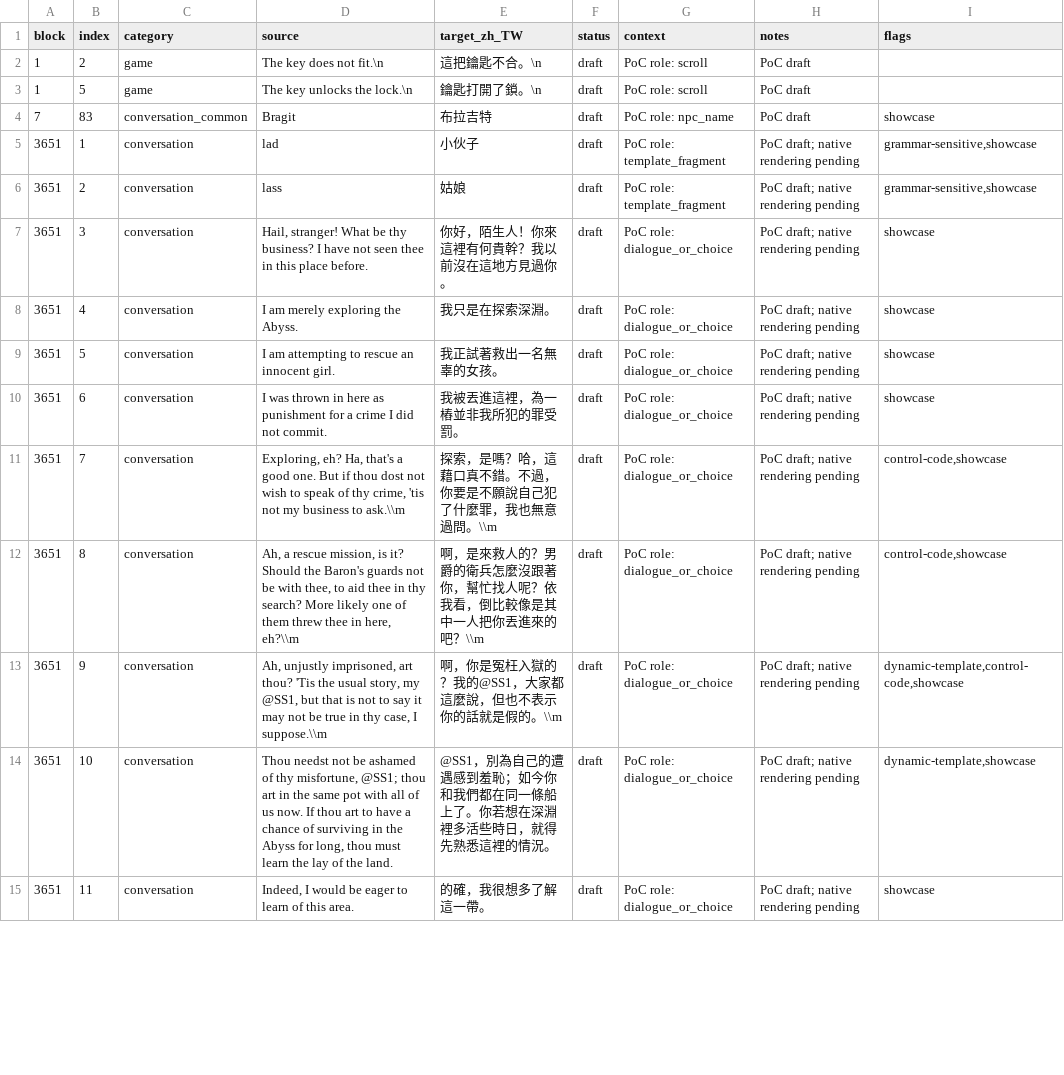
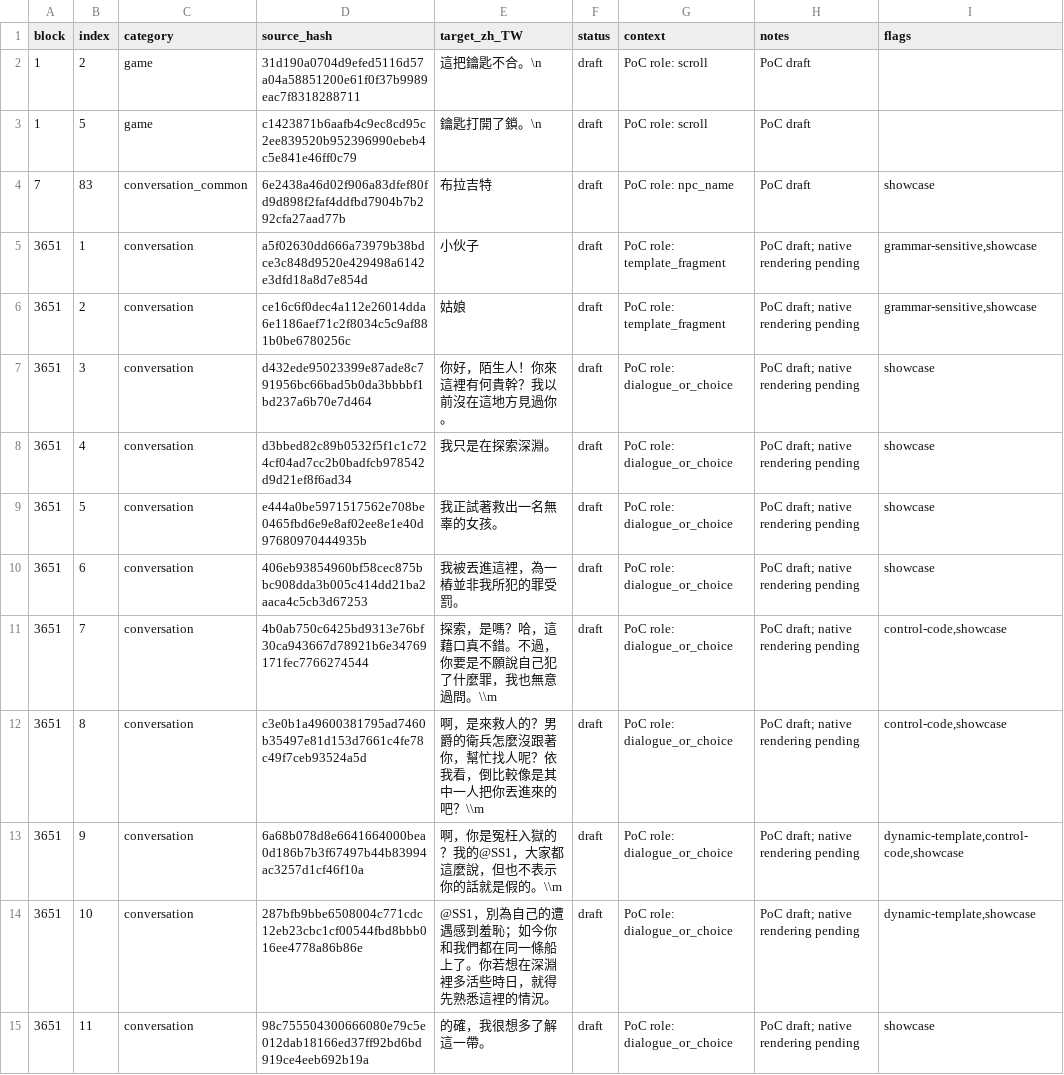
Before and after one commit to pmanyeh/underworld-exhumed, a TSV file: uw1/i18n/zh-TW/master.tsv, drawn as a sheet; only a part is shown; the diff covers the shown part only.

```diff
--- a/uw1/i18n/zh-TW/master.tsv
+++ b/uw1/i18n/zh-TW/master.tsv
@@ -1,15 +1,15 @@
-block	index	category	source	target_zh_TW	status	context	notes	flags
-1	2	game	The key does not fit.\n	這把鑰匙不合。\n	draft	PoC role: scroll	PoC draft	
-1	5	game	The key unlocks the lock.\n	鑰匙打開了鎖。\n	draft	PoC role: scroll	PoC draft	
-7	83	conversation_common	Bragit	布拉吉特	draft	PoC role: npc_name	PoC draft	showcase
-3651	1	conversation	lad	小伙子	draft	PoC role: template_fragment	PoC draft; native rendering pending	grammar-sensitive,showcase
-3651	2	conversation	lass	姑娘	draft	PoC role: template_fragment	PoC draft; native rendering pending	grammar-sensitive,showcase
-3651	3	conversation	Hail, stranger!  What be thy business?  I have not seen thee in this place before.	你好，陌生人！你來這裡有何貴幹？我以前沒在這地方見過你。	draft	PoC role: dialogue_or_choice	PoC draft; native rendering pending	showcase
-3651	4	conversation	I am merely exploring the Abyss.	我只是在探索深淵。	draft	PoC role: dialogue_or_choice	PoC draft; native rendering pending	showcase
-3651	5	conversation	I am attempting to rescue an innocent girl.	我正試著救出一名無辜的女孩。	draft	PoC role: dialogue_or_choice	PoC draft; native rendering pending	showcase
-3651	6	conversation	I was thrown in here as punishment for a crime I did not commit.	我被丟進這裡，為一樁並非我所犯的罪受罰。	draft	PoC role: dialogue_or_choice	PoC draft; native rendering pending	showcase
-3651	7	conversation	Exploring, eh?  Ha, that's a good one.  But if thou dost not wish to speak of thy crime, 'tis not my business to ask.\\m	探索，是嗎？哈，這藉口真不錯。不過，你要是不願說自己犯了什麼罪，我也無意過問。\\m	draft	PoC role: dialogue_or_choice	PoC draft; native rendering pending	control-code,showcase
-3651	8	conversation	Ah, a rescue mission, is it?  Should the Baron's guards not be with thee, to aid thee in thy search?  More likely one of them threw thee in here, eh?\\m	啊，是來救人的？男爵的衛兵怎麼沒跟著你，幫忙找人呢？依我看，倒比較像是其中一人把你丟進來的吧？\\m	draft	PoC role: dialogue_or_choice	PoC draft; native rendering pending	control-code,showcase
-3651	9	conversation	Ah, unjustly imprisoned, art thou?  'Tis the usual story, my @SS1, but that is not to say it may not be true in thy case, I suppose.\\m	啊，你是冤枉入獄的？我的@SS1，大家都這麼說，但也不表示你的話就是假的。\\m	draft	PoC role: dialogue_or_choice	PoC draft; native rendering pending	dynamic-template,control-code,showcase
-3651	10	conversation	Thou needst not be ashamed of thy misfortune, @SS1; thou art in the same pot with all of us now.  If thou art to have a chance of surviving in the Abyss for long, thou must learn the lay of the land.	@SS1，別為自己的遭遇感到羞恥；如今你和我們都在同一條船上了。你若想在深淵裡多活些時日，就得先熟悉這裡的情況。	draft	PoC role: dialogue_or_choice	PoC draft; native rendering pending	dynamic-template,showcase
-3651	11	conversation	Indeed, I would be eager to learn of this area.	的確，我很想多了解這一帶。	draft	PoC role: dialogue_or_choice	PoC draft; native rendering pending	showcase
+block	index	category	source_hash	target_zh_TW	status	context	notes	flags
+1	2	game	31d190a0704d9efed5116d57a04a58851200e61f0f37b9989eac7f8318288711	這把鑰匙不合。\n	draft	PoC role: scroll	PoC draft	
+1	5	game	c1423871b6aafb4c9ec8cd95c2ee839520b952396990ebeb4c5e841e46ff0c79	鑰匙打開了鎖。\n	draft	PoC role: scroll	PoC draft	
+7	83	conversation_common	6e2438a46d02f906a83dfef80fd9d898f2faf4ddfbd7904b7b292cfa27aad77b	布拉吉特	draft	PoC role: npc_name	PoC draft	showcase
+3651	1	conversation	a5f02630dd666a73979b38bdce3c848d9520e429498a6142e3dfd18a8d7e854d	小伙子	draft	PoC role: template_fragment	PoC draft; native rendering pending	grammar-sensitive,showcase
+3651	2	conversation	ce16c6f0dec4a112e26014dda6e1186aef71c2f8034c5c9af881b0be6780256c	姑娘	draft	PoC role: template_fragment	PoC draft; native rendering pending	grammar-sensitive,showcase
+3651	3	conversation	d432ede95023399e87ade8c791956bc66bad5b0da3bbbbf1bd237a6b70e7d464	你好，陌生人！你來這裡有何貴幹？我以前沒在這地方見過你。	draft	PoC role: dialogue_or_choice	PoC draft; native rendering pending	showcase
+3651	4	conversation	d3bbed82c89b0532f5f1c1c724cf04ad7cc2b0badfcb978542d9d21ef8f6ad34	我只是在探索深淵。	draft	PoC role: dialogue_or_choice	PoC draft; native rendering pending	showcase
+3651	5	conversation	e444a0be5971517562e708be0465fbd6e9e8af02ee8e1e40d97680970444935b	我正試著救出一名無辜的女孩。	draft	PoC role: dialogue_or_choice	PoC draft; native rendering pending	showcase
+3651	6	conversation	406eb93854960bf58cec875bbc908dda3b005c414dd21ba2aaca4c5cb3d67253	我被丟進這裡，為一樁並非我所犯的罪受罰。	draft	PoC role: dialogue_or_choice	PoC draft; native rendering pending	showcase
+3651	7	conversation	4b0ab750c6425bd9313e76bf30ca943667d78921b6e34769171fec7766274544	探索，是嗎？哈，這藉口真不錯。不過，你要是不願說自己犯了什麼罪，我也無意過問。\\m	draft	PoC role: dialogue_or_choice	PoC draft; native rendering pending	control-code,showcase
+3651	8	conversation	c3e0b1a49600381795ad7460b35497e81d153d7661c4fe78c49f7ceb93524a5d	啊，是來救人的？男爵的衛兵怎麼沒跟著你，幫忙找人呢？依我看，倒比較像是其中一人把你丟進來的吧？\\m	draft	PoC role: dialogue_or_choice	PoC draft; native rendering pending	control-code,showcase
+3651	9	conversation	6a68b078d8e6641664000bea0d186b7b3f67497b44b83994ac3257d1cf46f10a	啊，你是冤枉入獄的？我的@SS1，大家都這麼說，但也不表示你的話就是假的。\\m	draft	PoC role: dialogue_or_choice	PoC draft; native rendering pending	dynamic-template,control-code,showcase
+3651	10	conversation	287bfb9bbe6508004c771cdc12eb23cbc1cf00544fbd8bbb016ee4778a86b86e	@SS1，別為自己的遭遇感到羞恥；如今你和我們都在同一條船上了。你若想在深淵裡多活些時日，就得先熟悉這裡的情況。	draft	PoC role: dialogue_or_choice	PoC draft; native rendering pending	dynamic-template,showcase
+3651	11	conversation	98c755504300666080e79c5e012dab18166ed37ff92bd6bd919ce4eeb692b19a	的確，我很想多了解這一帶。	draft	PoC role: dialogue_or_choice	PoC draft; native rendering pending	showcase
```
Also changed, not shown: 38 edited cells elsewhere in this file, 56 other files.
